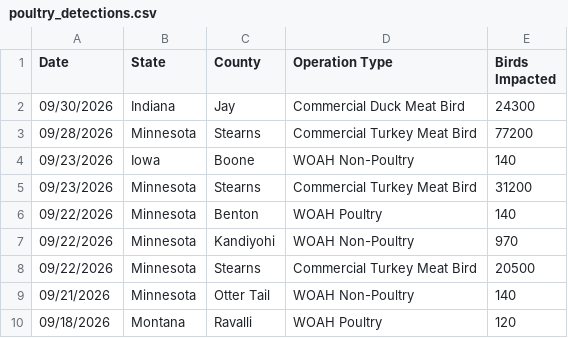
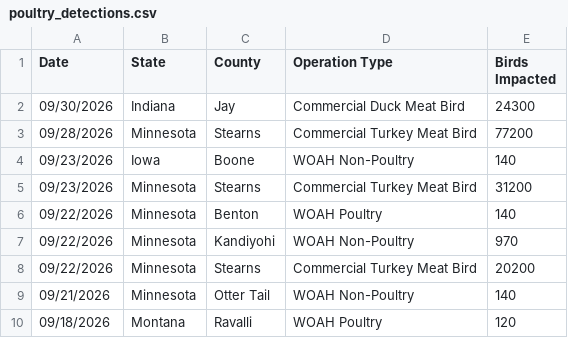
Before and after one commit to casey891/hpai-dashboard, a CSV file: data/poultry_detections.csv, drawn as a sheet; only a part is shown.

Commit message:
Update HPAI dashboard data — October 06, 2026

```diff
--- a/data/poultry_detections.csv
+++ b/data/poultry_detections.csv
@@ -7,3 +7,3 @@ Date,State,County,Operation Type,Birds Impacted
 09/22/2026,Minnesota,Kandiyohi,WOAH Non-Poultry,970
-09/22/2026,Minnesota,Stearns,Commercial Turkey Meat Bird,20500
+09/22/2026,Minnesota,Stearns,Commercial Turkey Meat Bird,20200
 09/21/2026,Minnesota,Otter Tail,WOAH Non-Poultry,140
```
Also changed, not shown: 2 other files.
